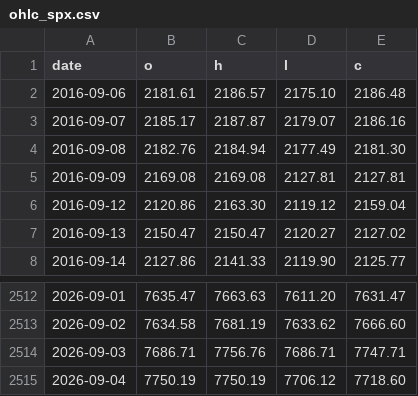
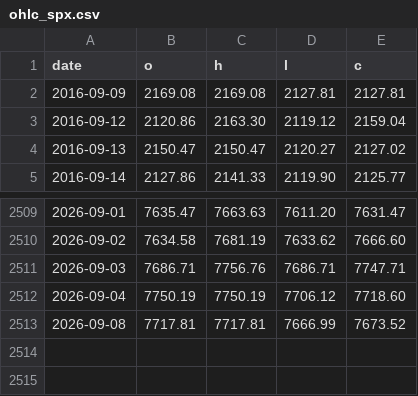
Before and after one commit to dougie-r2/rustskew, a CSV file: data/ohlc_spx.csv, drawn as a sheet; only a part is shown, gaps mark what is left out.

```diff
--- a/data/ohlc_spx.csv
+++ b/data/ohlc_spx.csv
@@ -1,5 +1,2 @@
 date,o,h,l,c
-2016-09-06,2181.61,2186.57,2175.10,2186.48
-2016-09-07,2185.17,2187.87,2179.07,2186.16
-2016-09-08,2182.76,2184.94,2177.49,2181.30
 2016-09-09,2169.08,2169.08,2127.81,2127.81
@@ -2515 +2512,2 @@ date,o,h,l,c
 2026-09-04,7750.19,7750.19,7706.12,7718.60
+2026-09-08,7717.81,7717.81,7666.99,7673.52
```
Also changed, not shown: DIX.csv, data/fred_credit_ig.csv, 9 other files.
